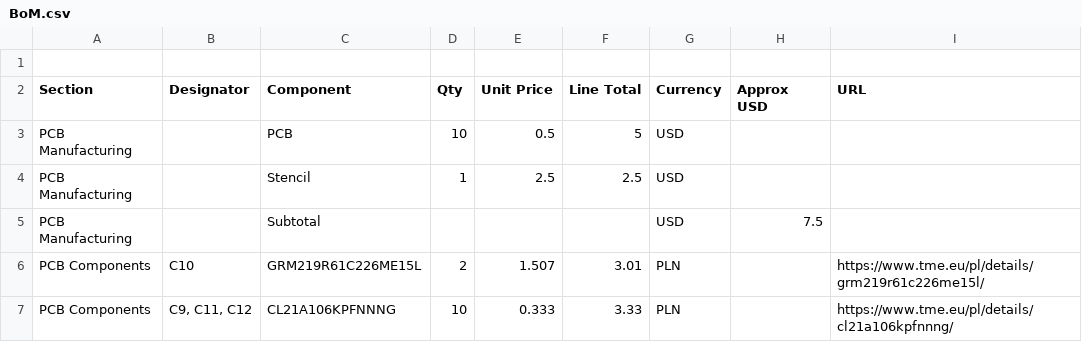
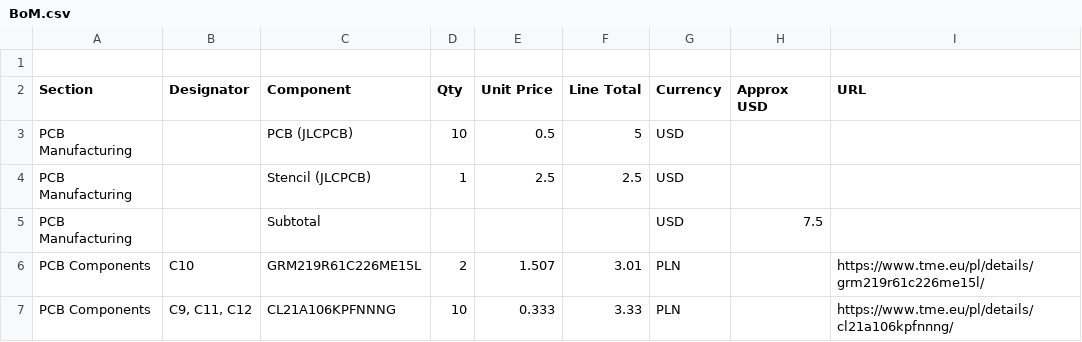
Before and after one commit to WiktorKociuba/protogen-head, a CSV file: BoM.csv, drawn as a sheet; only a part is shown.

```diff
--- a/BoM.csv
+++ b/BoM.csv
@@ -2,4 +2,4 @@
 Section,Designator,Component,Qty,Unit Price,Line Total,Currency,Approx USD,URL
-PCB Manufacturing,,PCB,10,0.5,5,USD,,
-PCB Manufacturing,,Stencil,1,2.5,2.5,USD,,
+PCB Manufacturing,,PCB (JLCPCB),10,0.5,5,USD,,
+PCB Manufacturing,,Stencil (JLCPCB),1,2.5,2.5,USD,,
 PCB Manufacturing,,Subtotal,,,,USD,7.5,
```
Also changed, not shown: 1 other file.
